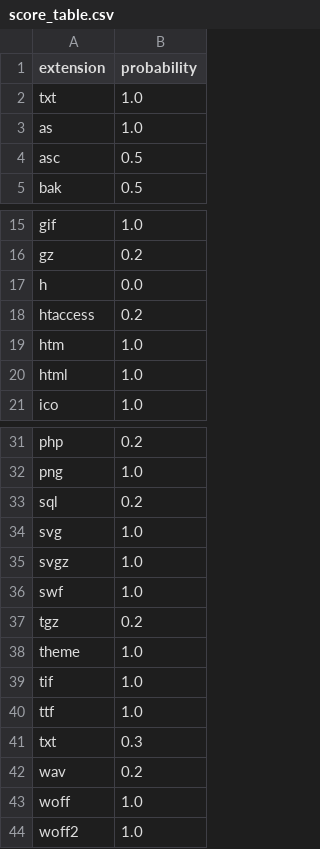
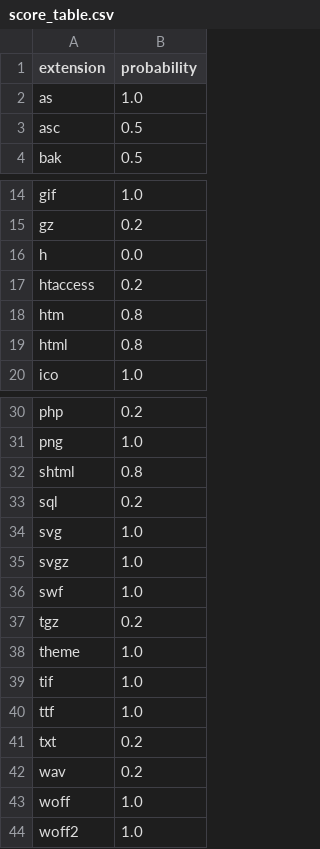
Before and after one commit to gyoisamurai/GyoiThon, a CSV file: modules/data/score_table.csv, drawn as a sheet; only a part is shown, gaps mark what is left out.

Commit message:
Update a little bit.

```diff
--- a/modules/data/score_table.csv
+++ b/modules/data/score_table.csv
@@ -1,3 +1,2 @@
 extension,probability
-txt,1.0
 as,1.0
@@ -18,4 +17,4 @@ h,0.0
 htaccess,0.2
-htm,1.0
-html,1.0
+htm,0.8
+html,0.8
 ico,1.0
@@ -32,2 +31,3 @@ php,0.2
 png,1.0
+shtml,0.8
 sql,0.2
@@ -40,3 +40,3 @@ tif,1.0
 ttf,1.0
-txt,0.3
+txt,0.2
 wav,0.2
```
